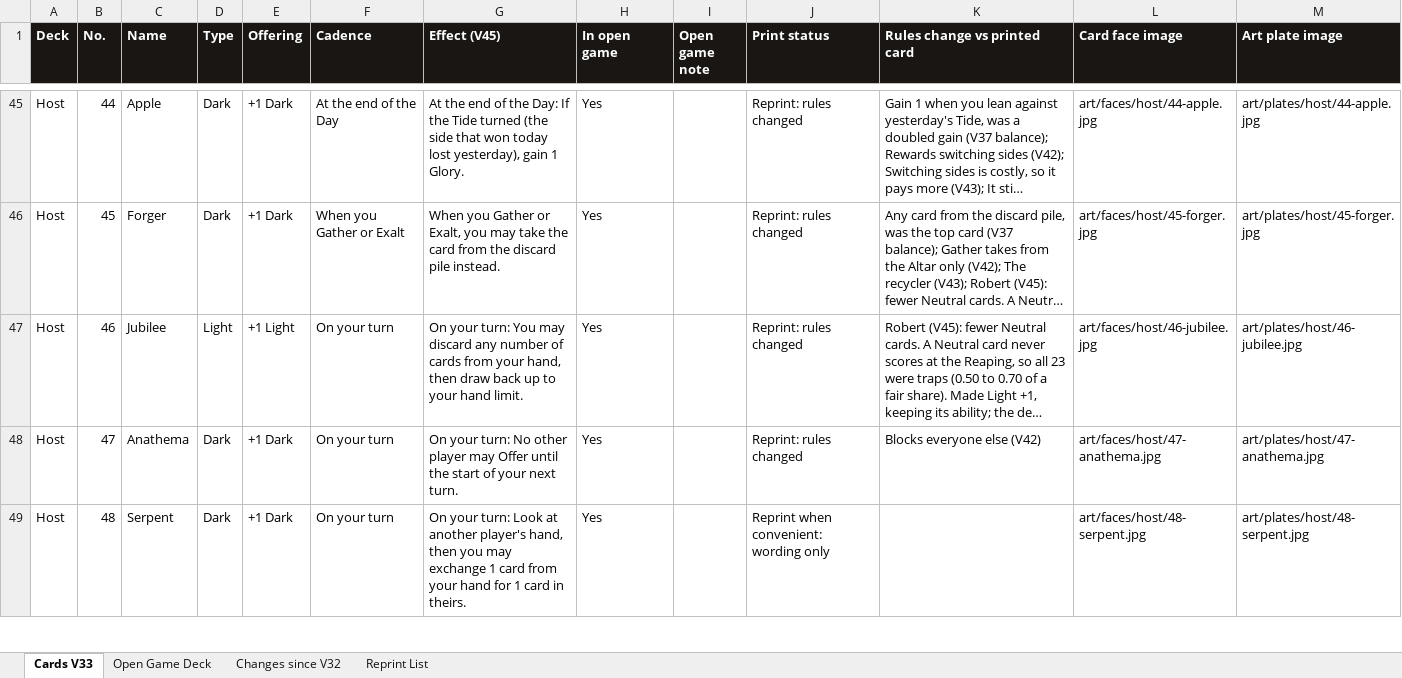
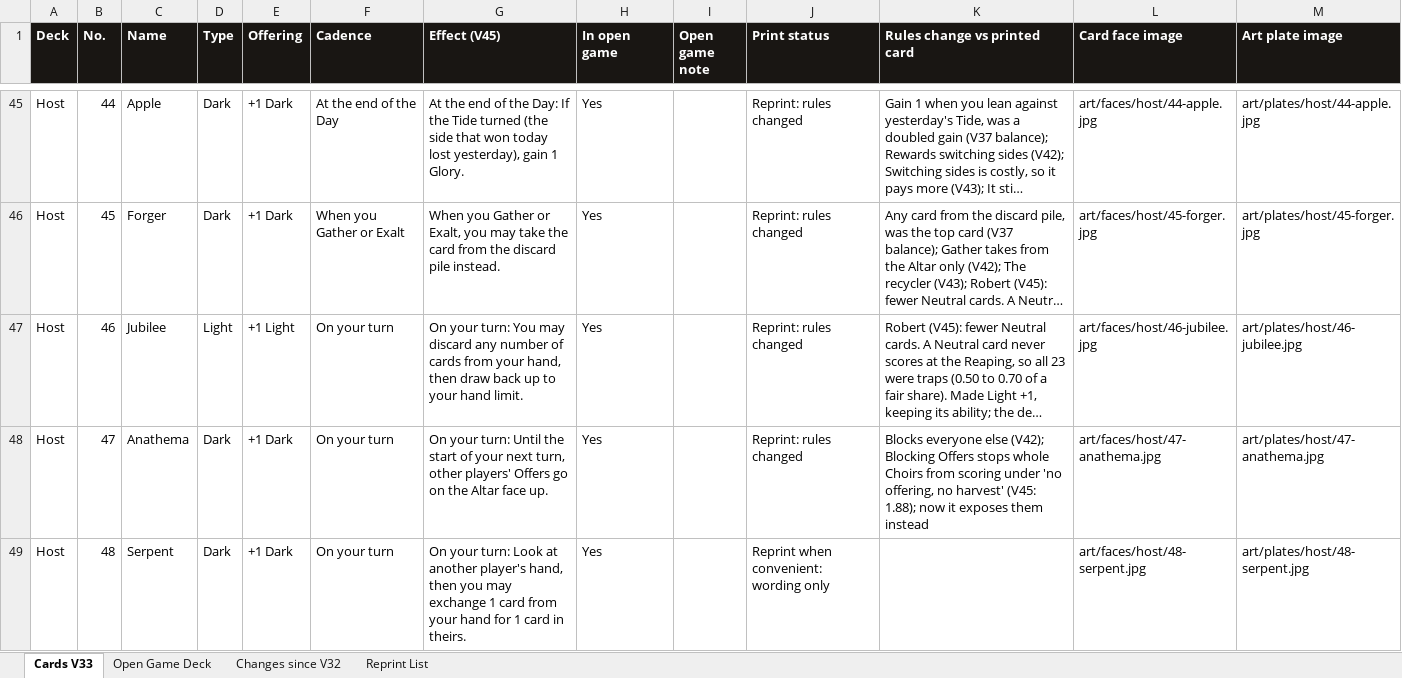
Before and after one commit to rdtrevino/the-divide, an Excel workbook: cards/The_Divide_Cards_V45.xlsx, sheet Cards V33, drawn as a sheet; only a part is shown, gaps mark what is left out; long unchanged cells end in …; values as stored, in another font and other column widths than the file's, no borders; the diff covers the shown part only; the diff names each change by its address in the sheet, - before the commit and + after, or states it on an @@ line.

```diff
--- a/cards/The_Divide_Cards_V45.xlsx (sheet Cards V33)
+++ b/cards/The_Divide_Cards_V45.xlsx (sheet Cards V33)
-G48 (Effect (V45)): …your turn: No other player may Offer until the start of your next turn.
+G48 (Effect (V45)): …your turn: Until the start of your next turn, other players' Offers go on the Altar face up.
-K48 (Rules change vs printed card): …everyone else (V42)
+K48 (Rules change vs printed card): …everyone else (V42); Blocking Offers stops whole Choirs from scoring under 'no offering, no harvest' (V45: 1.88); now it exposes them instead
```
Also changed, not shown: 10 edited cells elsewhere in this sheet, sheet Changes since V32, sheet Reprint List, sheet Open Game Deck, 29 other files.
